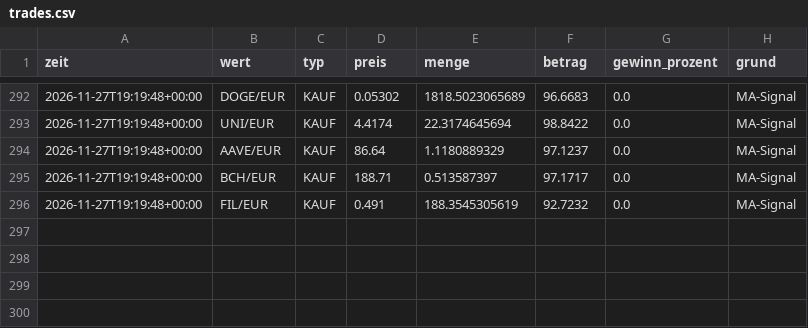
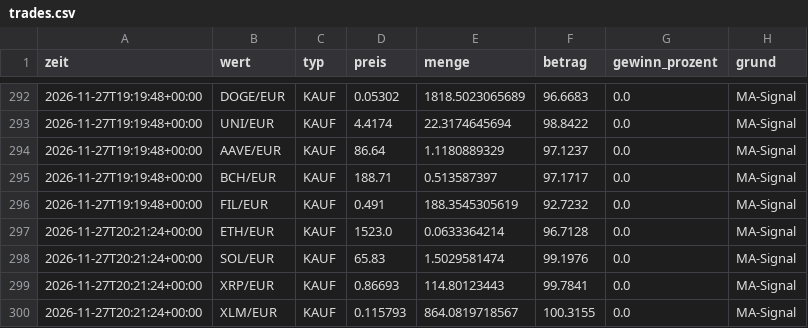
Before and after one commit to getmanalexander286/tradingbot, a CSV file: state/day/trades.csv, drawn as a sheet; only a part is shown, gaps mark what is left out.

```diff
--- a/state/day/trades.csv
+++ b/state/day/trades.csv
@@ -296 +296,5 @@ zeit,wert,typ,preis,menge,betrag,gewinn_prozent,grund
 2026-11-27T19:19:48+00:00,FIL/EUR,KAUF,0.491,188.3545305619,92.7232,0.0,MA-Signal
+2026-11-27T20:21:24+00:00,ETH/EUR,KAUF,1523.0,0.0633364214,96.7128,0.0,MA-Signal
+2026-11-27T20:21:24+00:00,SOL/EUR,KAUF,65.83,1.5029581474,99.1976,0.0,MA-Signal
+2026-11-27T20:21:24+00:00,XRP/EUR,KAUF,0.86693,114.80123443,99.7841,0.0,MA-Signal
+2026-11-27T20:21:24+00:00,XLM/EUR,KAUF,0.115793,864.0819718567,100.3155,0.0,MA-Signal
```
Also changed, not shown: state/day/history.csv, state/extralangsam/history.csv, 5 other files.
